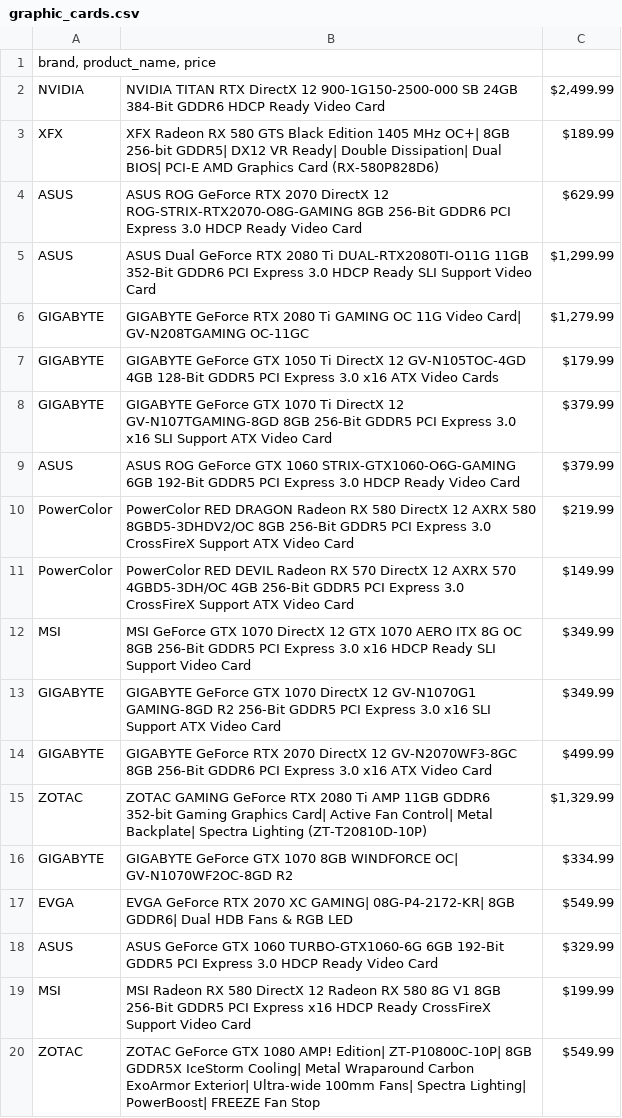
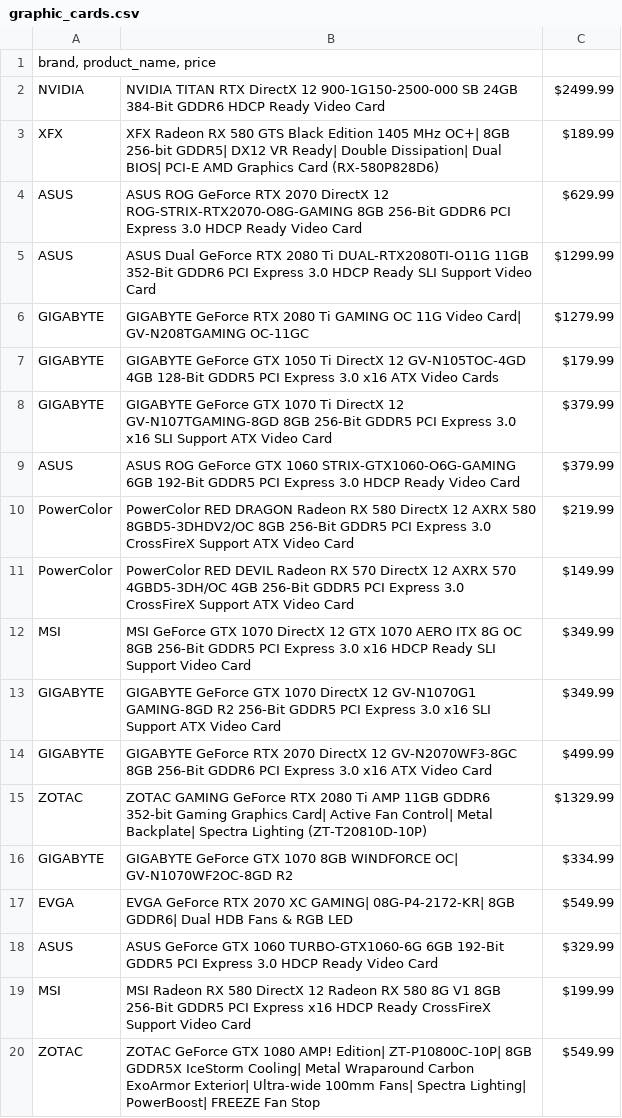
Before and after one commit to tassan/soup-scrapper, a CSV file: graphic_cards.csv, drawn as a sheet; only a part is shown.

```diff
--- a/graphic_cards.csv
+++ b/graphic_cards.csv
@@ -1,7 +1,7 @@
 brand, product_name, price
-NVIDIA;NVIDIA TITAN RTX DirectX 12 900-1G150-2500-000 SB 24GB 384-Bit GDDR6 HDCP Ready Video Card;$2,499.99
+NVIDIA;NVIDIA TITAN RTX DirectX 12 900-1G150-2500-000 SB 24GB 384-Bit GDDR6 HDCP Ready Video Card;$2499.99
 XFX;XFX Radeon RX 580 GTS Black Edition 1405 MHz OC+| 8GB 256-bit GDDR5| DX12 VR Ready| Double Dissipation| Dual BIOS| PCI-E AMD Graphics Card (RX-580P828D6);$189.99
 ASUS;ASUS ROG GeForce RTX 2070 DirectX 12 ROG-STRIX-RTX2070-O8G-GAMING 8GB 256-Bit GDDR6 PCI Express 3.0 HDCP Ready Video Card;$629.99
-ASUS;ASUS Dual GeForce RTX 2080 Ti DUAL-RTX2080TI-O11G 11GB 352-Bit GDDR6 PCI Express 3.0 HDCP Ready SLI Support Video Card;$1,299.99
-GIGABYTE;GIGABYTE GeForce RTX 2080 Ti GAMING OC 11G Video Card| GV-N208TGAMING OC-11GC;$1,279.99
+ASUS;ASUS Dual GeForce RTX 2080 Ti DUAL-RTX2080TI-O11G 11GB 352-Bit GDDR6 PCI Express 3.0 HDCP Ready SLI Support Video Card;$1299.99
+GIGABYTE;GIGABYTE GeForce RTX 2080 Ti GAMING OC 11G Video Card| GV-N208TGAMING OC-11GC;$1279.99
 GIGABYTE;GIGABYTE GeForce GTX 1050 Ti DirectX 12 GV-N105TOC-4GD 4GB 128-Bit GDDR5 PCI Express 3.0 x16 ATX Video Cards;$179.99
@@ -14,3 +14,3 @@ GIGABYTE;GIGABYTE GeForce GTX 1070 DirectX 12 GV-N1070G1 GAMING-8GD R2 256-Bit G
 GIGABYTE;GIGABYTE GeForce RTX 2070 DirectX 12 GV-N2070WF3-8GC 8GB 256-Bit GDDR6 PCI Express 3.0 x16 ATX Video Card;$499.99
-ZOTAC;ZOTAC GAMING GeForce RTX 2080 Ti AMP 11GB GDDR6 352-bit Gaming Graphics Card| Active Fan Control| Metal Backplate| Spectra Lighting (ZT-T20810D-10P);$1,329.99
+ZOTAC;ZOTAC GAMING GeForce RTX 2080 Ti AMP 11GB GDDR6 352-bit Gaming Graphics Card| Active Fan Control| Metal Backplate| Spectra Lighting (ZT-T20810D-10P);$1329.99
 GIGABYTE;GIGABYTE GeForce GTX 1070 8GB WINDFORCE OC| GV-N1070WF2OC-8GD R2;$334.99
```
Also changed, not shown: 1 other file.
